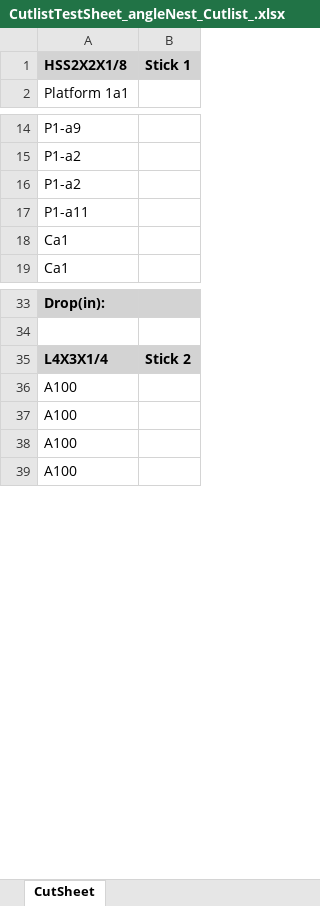
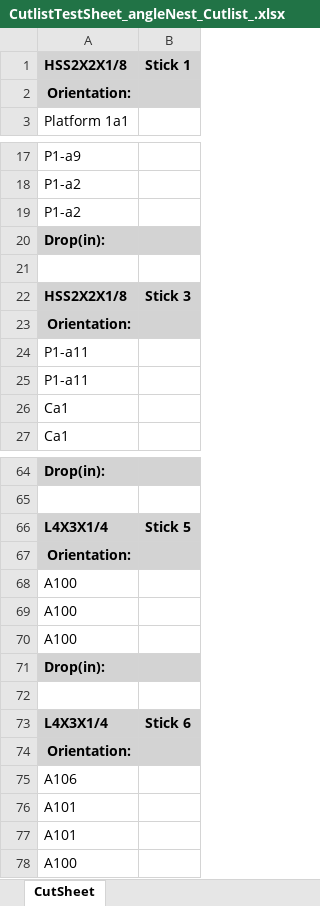
Before and after one commit to timallenyi111/ExcelCutlistGenerator, an Excel workbook: CutlistTestSheet_angleNest_Cutlist_.xlsx, sheet CutSheet, drawn as a sheet; only a part is shown, gaps mark what is left out; values as stored, in another font and other column widths than the file's, no borders; addresses are those after the commit; the diff covers the shown part only; the diff names each change by its address in the sheet, - before the commit and + after, or states it on an @@ line.

Commit message:
Able to output Nest from AngleNest1 to Excel sheet.

```diff
--- a/CutlistTestSheet_angleNest_Cutlist_.xlsx (sheet CutSheet)
+++ b/CutlistTestSheet_angleNest_Cutlist_.xlsx (sheet CutSheet)
+row 2: Orientation:
+row 20: Drop(in):
+row 21: (empty)
+row 22: HSS2X2X1/8 | Stick 3
+row 23: Orientation:
+row 24: P1-a11
-B66: Stick 2
+B66: Stick 5
+row 67: Orientation:
+row 71: Drop(in):
+row 72: (empty)
+row 73: L4X3X1/4 | Stick 6
+row 74: Orientation:
+row 75: A106
+row 76: A101
+row 77: A101
```
Also changed, not shown: 25 added rows elsewhere in this sheet, CutlistTestSheet_angleNest.xlsm, 16 other files.
